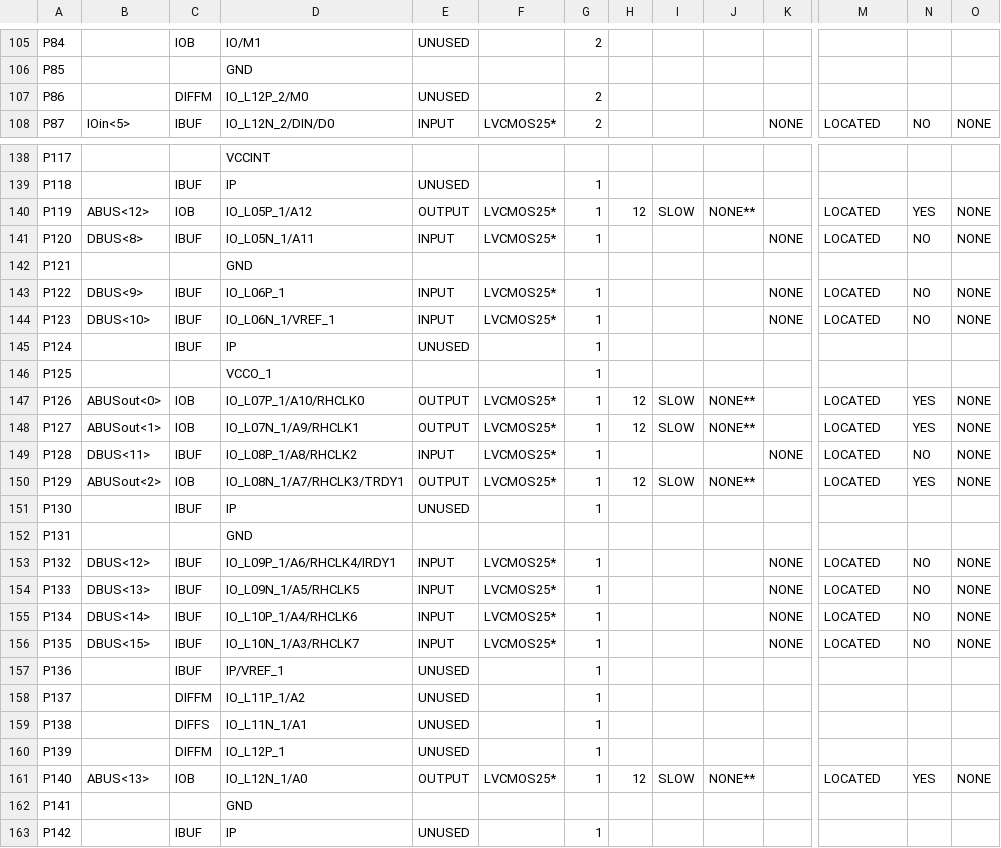
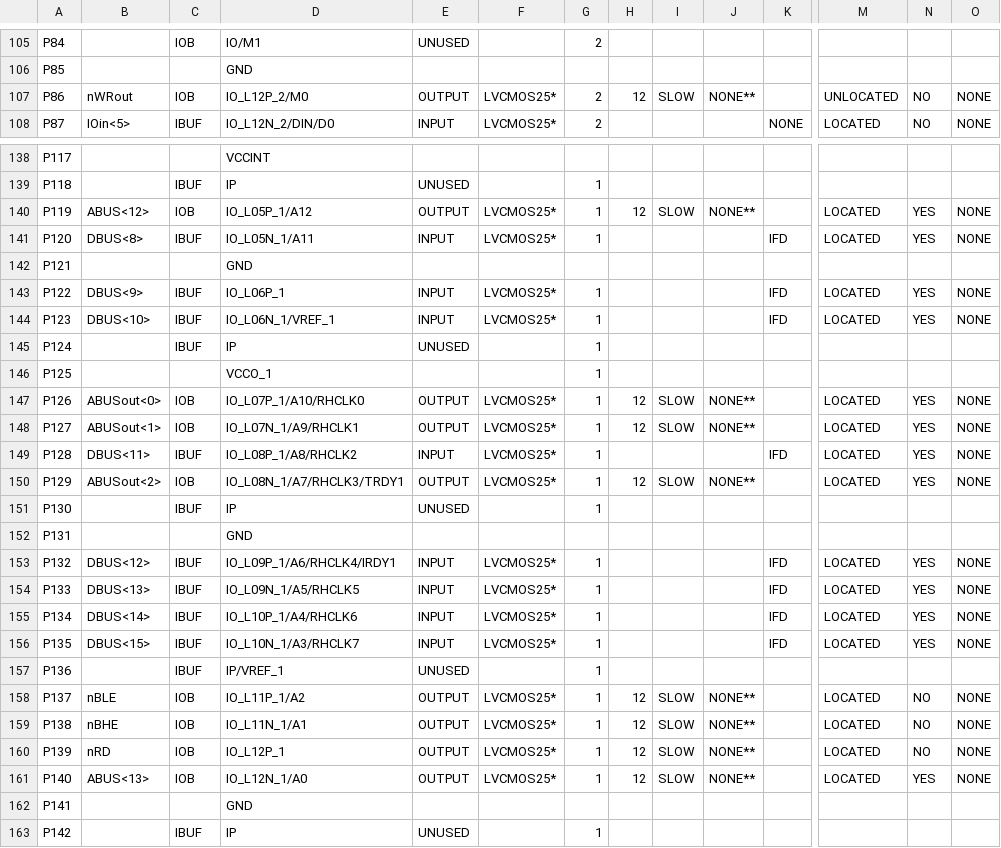
Before and after one commit to DeathKing/CPME48, a CSV file: CPME48/cpme48_pad.csv, drawn as a sheet; only a part is shown, gaps mark what is left out; the diff covers the shown part only; the diff names each change by its address in the sheet, - before the commit and + after, or states it on an @@ line.

```diff
--- a/CPME48/cpme48_pad.csv
+++ b/CPME48/cpme48_pad.csv
-B107: (empty)
+B107: nWRout
-C107: DIFFM
+C107: IOB
-E107: UNUSED
+E107: OUTPUT
-F107: (empty)
+F107: LVCMOS25*
-H107: (empty)
+H107: 12
-I107: (empty)
+I107: SLOW
-J107: (empty)
+J107: NONE**
-M107: (empty)
+M107: UNLOCATED
-N107: (empty)
+N107: NO
-O107: (empty)
+O107: NONE
-K141: NONE
+K141: IFD
-N141: NO
+N141: YES
-K143:K144: NONE
+K143:K144: IFD
-N143:N144: NO
+N143:N144: YES
-K149: NONE
+K149: IFD
-N149: NO
+N149: YES
-K153:K156: NONE
+K153:K156: IFD
-N153:N156: NO
+N153:N156: YES
-B158: (empty)
+B158: nBLE
-C158: DIFFM
+C158: IOB
-E158:E160: UNUSED
+E158:E160: OUTPUT
-F158:F160: (empty)
+F158:F160: LVCMOS25*
-H158:H160: (empty)
+H158:H160: 12
-I158:I160: (empty)
+I158:I160: SLOW
-J158:J160: (empty)
+J158:J160: NONE**
-M158:M160: (empty)
+M158:M160: LOCATED
-N158:N160: (empty)
+N158:N160: NO
-O158:O160: (empty)
+O158:O160: NONE
-B159: (empty)
+B159: nBHE
-C159: DIFFS
+C159: IOB
-B160: (empty)
+B160: nRD
-C160: DIFFM
+C160: IOB
```
Also changed, not shown: 69 edited cells elsewhere in this file, 42 other files.
